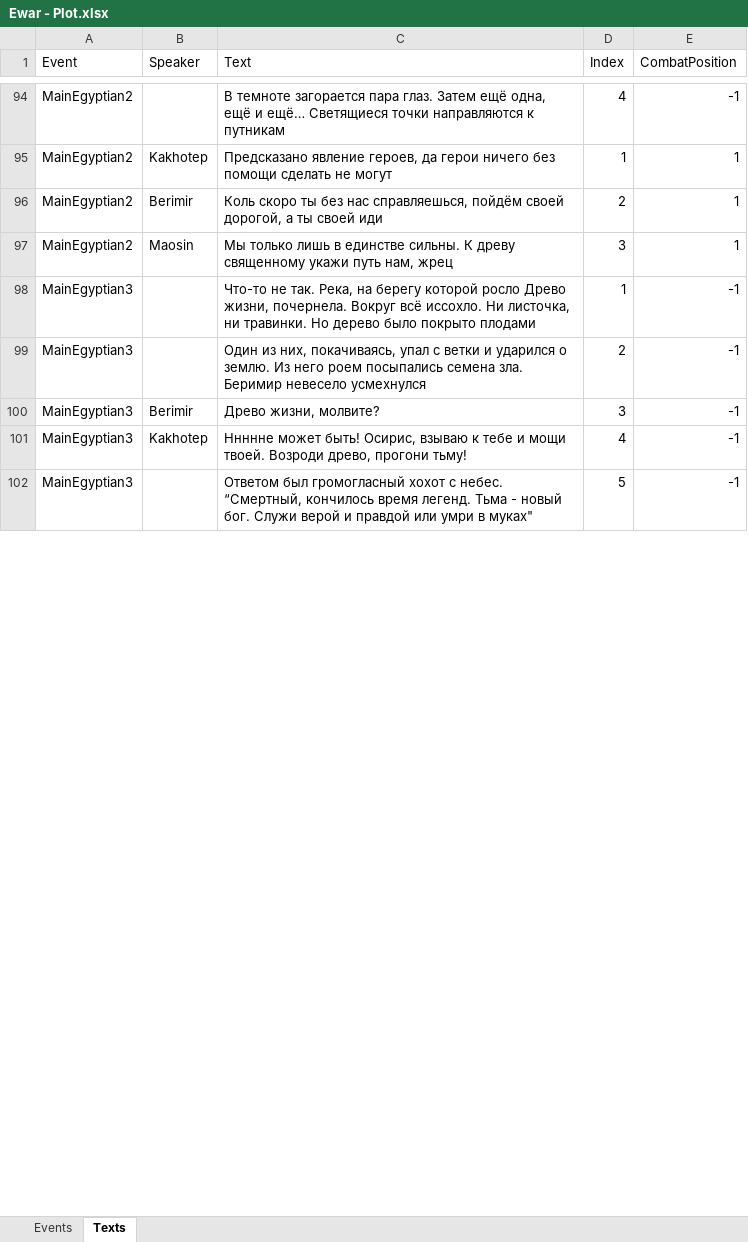
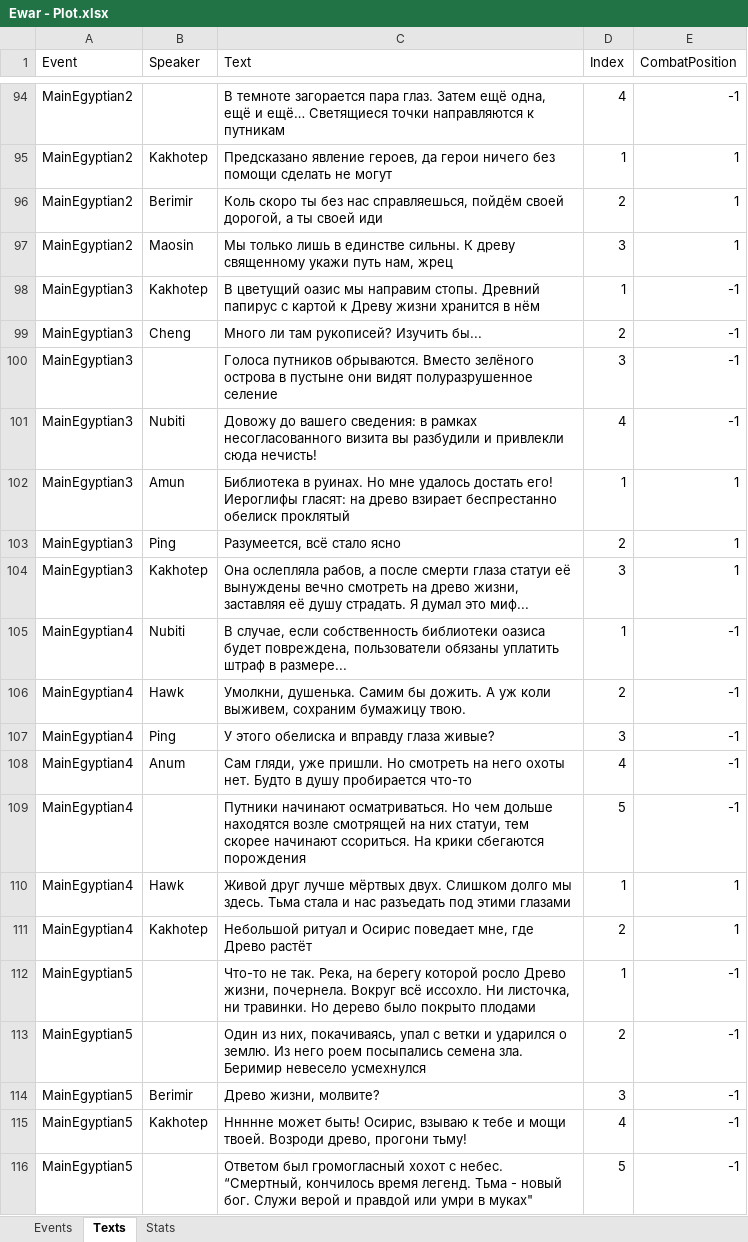
Before and after one commit to kreghek/mythlanders_game, an Excel workbook: Rpg.Client/PlotConverter/Ewar - Plot.xlsx, sheet Texts, drawn as a sheet; only a part is shown, gaps mark what is left out; values as stored, in another font and other column widths than the file's, no cell formats; charts and pictures not drawn; addresses are those after the commit; the diff covers the shown part only; the diff names each change by its address in the sheet, - before the commit and + after, or states it on an @@ line.

Commit message:
Integrate all plot texts

```diff
--- a/Rpg.Client/PlotConverter/Ewar - Plot.xlsx (sheet Texts)
+++ b/Rpg.Client/PlotConverter/Ewar - Plot.xlsx (sheet Texts)
+sheet tab: Stats
+row 98: MainEgyptian3 | Kakhotep | В цветущий оазис мы направим стопы. Древний папирус с картой к Древу жизни хранится в нём | 1 | -1
+row 99: MainEgyptian3 | Cheng | Много ли там рукописей? Изучить бы... | 2 | -1
+row 100: MainEgyptian3 |  | Голоса путников обрываются. Вместо зелёного острова в пустыне они видят полуразрушенное селение | 3 | -1
+row 101: MainEgyptian3 | Nubiti | Довожу до вашего сведения: в рамках несогласованного визита вы разбудили и привлекли сюда нечисть! | 4 | -1
+row 102: MainEgyptian3 | Amun | Библиотека в руинах. Но мне удалось достать его! Иероглифы гласят: на древо взирает беспрестанно обелиск проклятый | 1 | 1
+row 103: MainEgyptian3 | Ping | Разумеется, всё стало ясно | 2 | 1
+row 104: MainEgyptian3 | Kakhotep | Она ослепляла рабов, а после смерти глаза статуи её вынуждены вечно смотреть на древо жизни, заставляя её душу страдать. Я думал это миф... | 3 | 1
+row 105: MainEgyptian4 | Nubiti | В случае, если собственность библиотеки оазиса будет повреждена, пользователи обязаны уплатить штраф в размере... | 1 | -1
+row 106: MainEgyptian4 | Hawk | Умолкни, душенька. Самим бы дожить. А уж коли выживем, сохраним бумажицу твою. | 2 | -1
+row 107: MainEgyptian4 | Ping | У этого обелиска и вправду глаза живые? | 3 | -1
+row 108: MainEgyptian4 | Anum | Сам гляди, уже пришли. Но смотреть на него охоты нет. Будто в душу пробирается что-то | 4 | -1
+row 109: MainEgyptian4 |  | Путники начинают осматриваться. Но чем дольше находятся возле смотрящей на них статуи, тем скорее начинают ссориться. На крики сбегаются порождения | 5 | -1
+row 110: MainEgyptian4 | Hawk | Живой друг лучше мёртвых двух. Слишком долго мы здесь. Тьма стала и нас разъедать под этими глазами | 1 | 1
+row 111: MainEgyptian4 | Kakhotep | Небольшой ритуал и Осирис поведает мне, где Древо растёт | 2 | 1
-A112:A116 (Event): MainEgyptian3
+A112:A116 (Event): MainEgyptian5
```
Also changed, not shown: 62 added rows and 11 edited cells elsewhere in this sheet, sheet Events, cell formats, charts or pictures, 5 other files.
